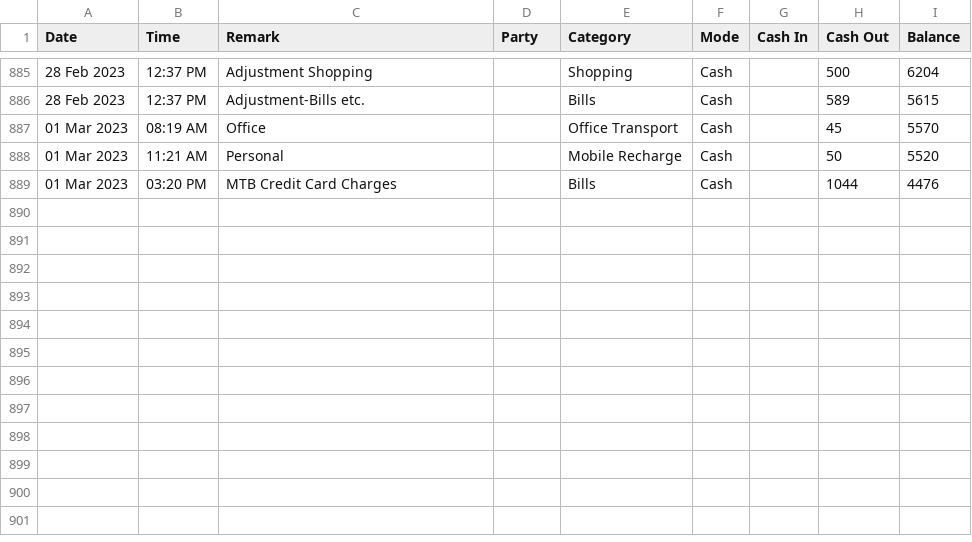
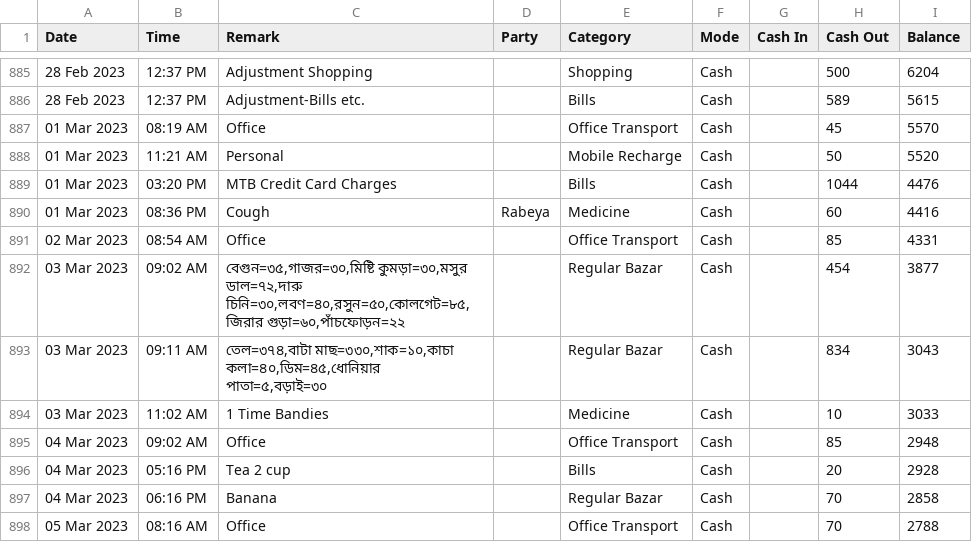
Before and after one commit to sohelranacse/analysis-data, a CSV file: budget/data.csv, drawn as a sheet; only a part is shown, gaps mark what is left out; the diff names each change by its address in the sheet, - before the commit and + after, or states it on an @@ line.

Commit message:
update data

```diff
--- a/budget/data.csv
+++ b/budget/data.csv
+row 890: 01 Mar 2023 | 08:36 PM | Cough | Rabeya | Medicine | Cash |  | 60 | 4416
+row 891: 02 Mar 2023 | 08:54 AM | Office |  | Office Transport | Cash |  | 85 | 4331
+row 892: 03 Mar 2023 | 09:02 AM | বেগুন=৩৫,গাজর=৩০,মিষ্টি কুমড়া=৩০,মসুর ডাল=৭২,দারু চিনি=৩০,লবণ=৪০,রসুন=৫০,কোলগেট=৮৫,জিরার গুড়া=৬০,পাঁচফোড়ন=২২ |  | Regular Bazar | Cash |  | 454 | 3877
+row 893: 03 Mar 2023 | 09:11 AM | তেল=৩৭৪,বাটা মাছ=৩৩০,শাক=১০,কাচা কলা=৪০,ডিম=৪৫,ধোনিয়ার পাতা=৫,বড়াই=৩০ |  | Regular Bazar | Cash |  | 834 | 3043
+row 894: 03 Mar 2023 | 11:02 AM | 1 Time Bandies |  | Medicine | Cash |  | 10 | 3033
+row 895: 04 Mar 2023 | 09:02 AM | Office |  | Office Transport | Cash |  | 85 | 2948
+row 896: 04 Mar 2023 | 05:16 PM | Tea 2 cup |  | Bills | Cash |  | 20 | 2928
+row 897: 04 Mar 2023 | 06:16 PM | Banana |  | Regular Bazar | Cash |  | 70 | 2858
+row 898: 05 Mar 2023 | 08:16 AM | Office |  | Office Transport | Cash |  | 70 | 2788
```
